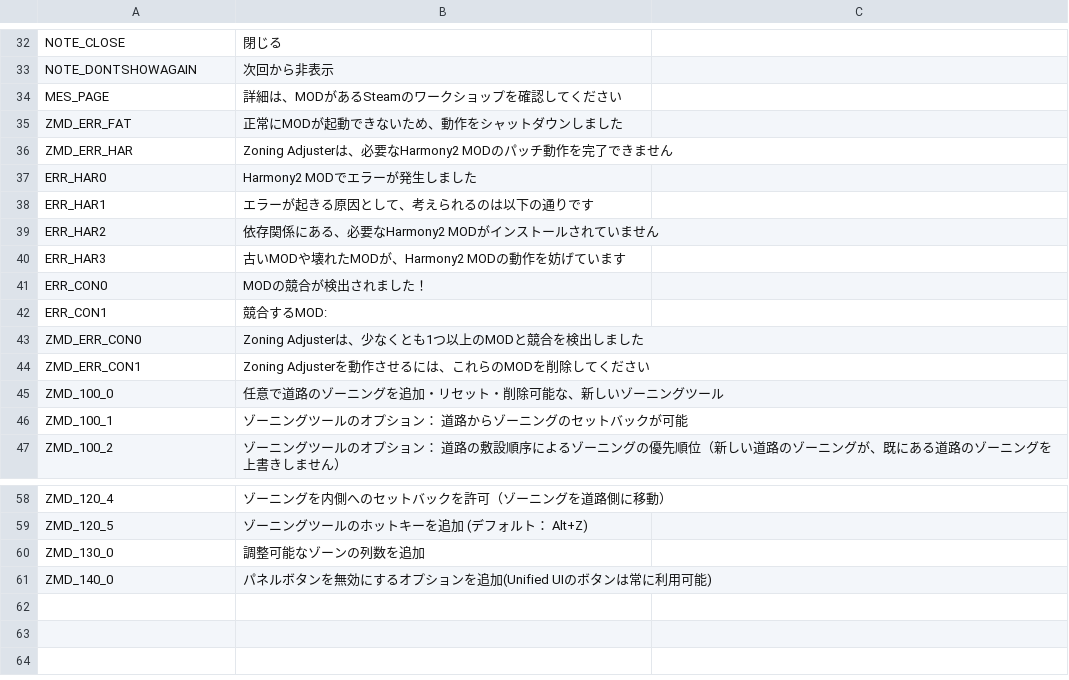
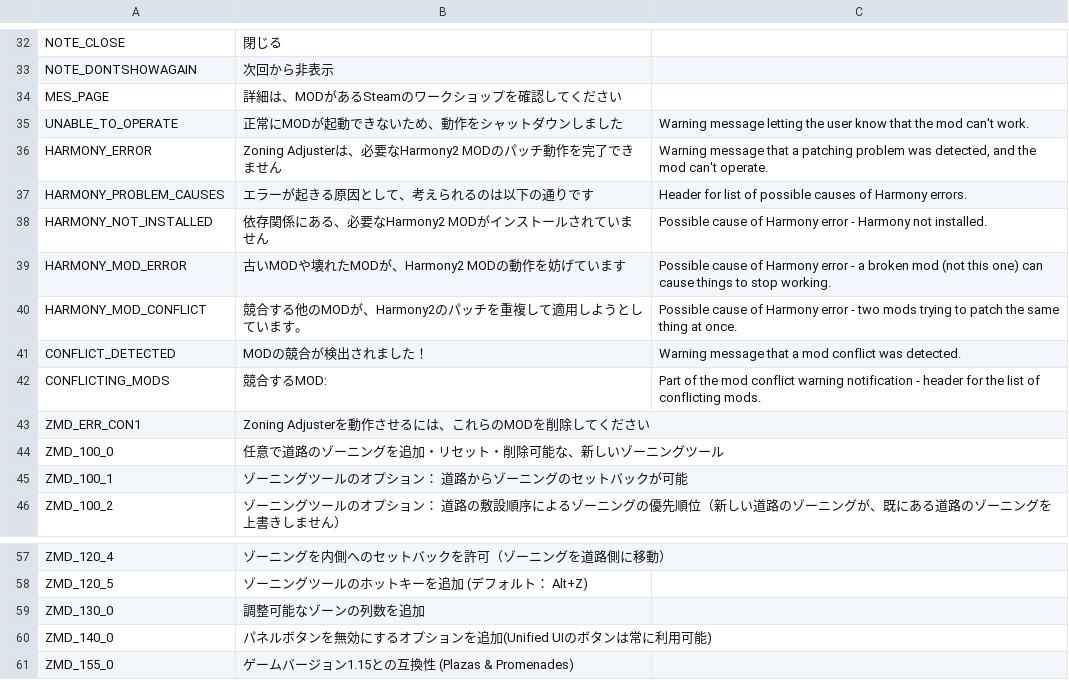
Before and after one commit to algernon-A/ZoningAdjuster, a CSV file: Translations/ja-JP.csv, drawn as a sheet; only a part is shown, gaps mark what is left out; removed rows and columns are numbered as before the commit, all else as after; the diff names each change by its address in the sheet, - before the commit and + after, or states it on an @@ line.

```diff
--- a/Translations/ja-JP.csv
+++ b/Translations/ja-JP.csv
-row 35: ZMD_ERR_FAT | 正常にMODが起動できないため、動作をシャットダウンしました
-row 36: ZMD_ERR_HAR | Zoning Adjusterは、必要なHarmony2 MODのパッチ動作を完了できません
-row 37: ERR_HAR0 | Harmony2 MODでエラーが発生しました
-row 38: ERR_HAR1 | エラーが起きる原因として、考えられるのは以下の通りです
-row 39: ERR_HAR2 | 依存関係にある、必要なHarmony2 MODがインストールされていません
-row 40: ERR_HAR3 | 古いMODや壊れたMODが、Harmony2 MODの動作を妨げています
-row 41: ERR_CON0 | MODの競合が検出されました！
-row 42: ERR_CON1 | 競合するMOD:
-row 43: ZMD_ERR_CON0 | Zoning Adjusterは、少なくとも1つ以上のMODと競合を検出しました
+row 35: UNABLE_TO_OPERATE | 正常にMODが起動できないため、動作をシャットダウンしました | Warning message letting the user know that the mod can't work.
+row 36: HARMONY_ERROR | Zoning Adjusterは、必要なHarmony2 MODのパッチ動作を完了できません | Warning message that a patching problem was detected, and the mod can't operate.
+row 37: HARMONY_PROBLEM_CAUSES | エラーが起きる原因として、考えられるのは以下の通りです | Header for list of possible causes of Harmony errors.
+row 38: HARMONY_NOT_INSTALLED | 依存関係にある、必要なHarmony2 MODがインストールされていません | Possible cause of Harmony error - Harmony not installed.
+row 39: HARMONY_MOD_ERROR | 古いMODや壊れたMODが、Harmony2 MODの動作を妨げています | Possible cause of Harmony error - a broken mod (not this one) can cause things to stop working.
+row 40: HARMONY_MOD_CONFLICT | 競合する他のMODが、Harmony2のパッチを重複して適用しようとしています。 | Possible cause of Harmony error - two mods trying to patch the same thing at once.
+row 41: CONFLICT_DETECTED | MODの競合が検出されました！ | Warning message that a mod conflict was detected.
+row 42: CONFLICTING_MODS | 競合するMOD: | Part of the mod conflict warning notification - header for the list of conflicting mods.
+row 61: ZMD_155_0 | ゲームバージョン1.15との互換性 (Plazas & Promenades)
```
Also changed, not shown: Translations/de-DE.csv, Translations/es-ES.csv, 8 other files.
